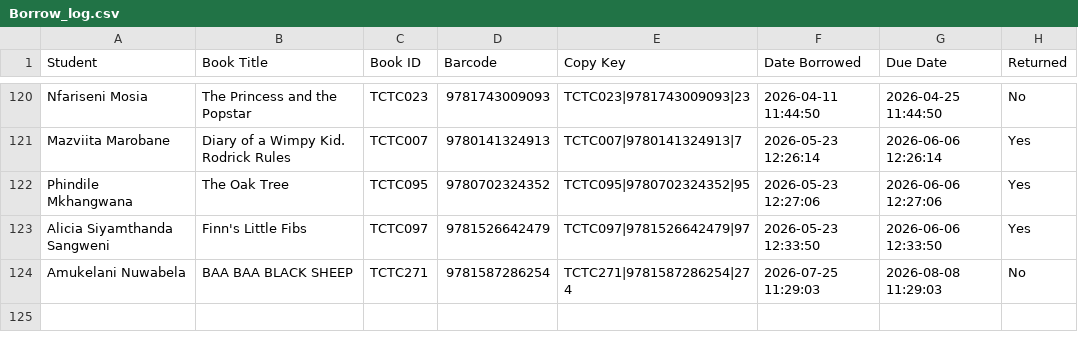
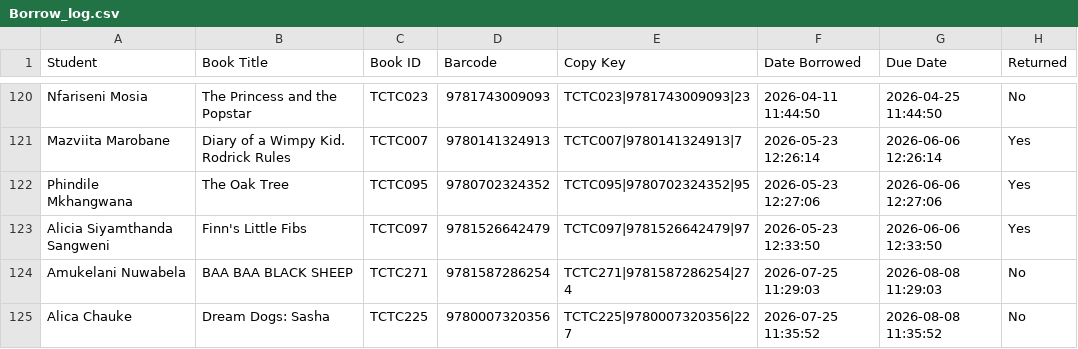
Before and after one commit to Thoko654/tzu-chi-library, a CSV file: data/Borrow_log.csv, drawn as a sheet; only a part is shown, gaps mark what is left out; the diff names each change by its address in the sheet, - before the commit and + after, or states it on an @@ line.

```diff
--- a/data/Borrow_log.csv
+++ b/data/Borrow_log.csv
+row 125: Alica Chauke | Dream Dogs: Sasha | TCTC225 | 9780007320356 | TCTC225|9780007320356|227 | 2026-07-25 11:35:52 | 2026-08-08 11:35:52 | No
```
